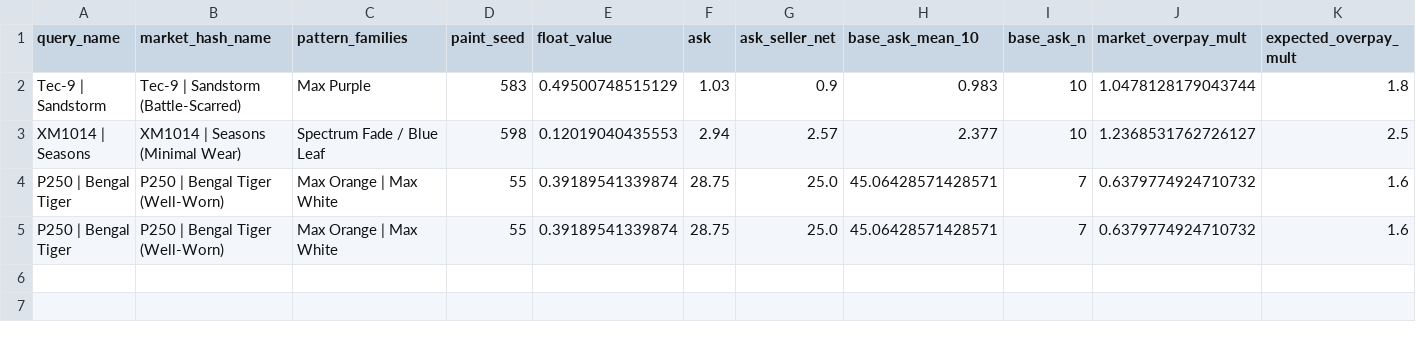
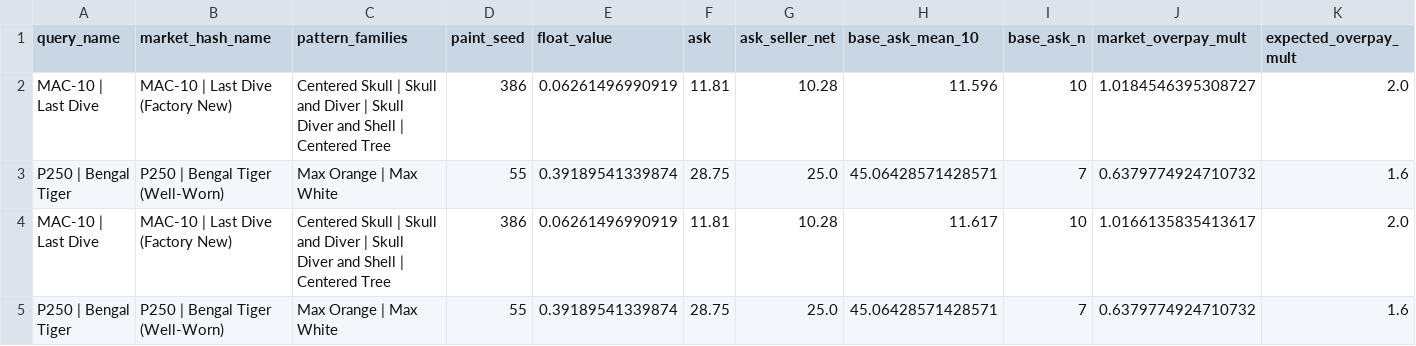
Before and after one commit to romkahaha/comics, a CSV file: monitoring_runtime/opportunities_latest.csv, drawn as a sheet; only a part is shown; removed rows and columns are numbered as before the commit, all else as after; rows hold the shown columns only; the diff names each change by its address in the sheet, - before the commit and + after, or states it on an @@ line.

```diff
--- a/monitoring_runtime/opportunities_latest.csv
+++ b/monitoring_runtime/opportunities_latest.csv
-row 2: Tec-9 | Sandstorm | Tec-9 | Sandstorm (Battle-Scarred) | Max Purple | 583 | 0.49500748515129 | 1.03 | 0.9 | 0.983 | 10 | 1.0478128179043744 | 1.8
-row 3: XM1014 | Seasons | XM1014 | Seasons (Minimal Wear) | Spectrum Fade / Blue Leaf | 598 | 0.12019040435553 | 2.94 | 2.57 | 2.377 | 10 | 1.2368531762726127 | 2.5
+row 2: MAC-10 | Last Dive | MAC-10 | Last Dive (Factory New) | Centered Skull | Skull and Diver | Skull Diver and Shell | Centered Tree | 386 | 0.06261496990919 | 11.81 | 10.28 | 11.596 | 10 | 1.0184546395308727 | 2.0
+row 4: MAC-10 | Last Dive | MAC-10 | Last Dive (Factory New) | Centered Skull | Skull and Diver | Skull Diver and Shell | Centered Tree | 386 | 0.06261496990919 | 11.81 | 10.28 | 11.617 | 10 | 1.0166135835413617 | 2.0
```
Also changed, not shown: monitoring_runtime/progress_latest.csv, 2 other files.
